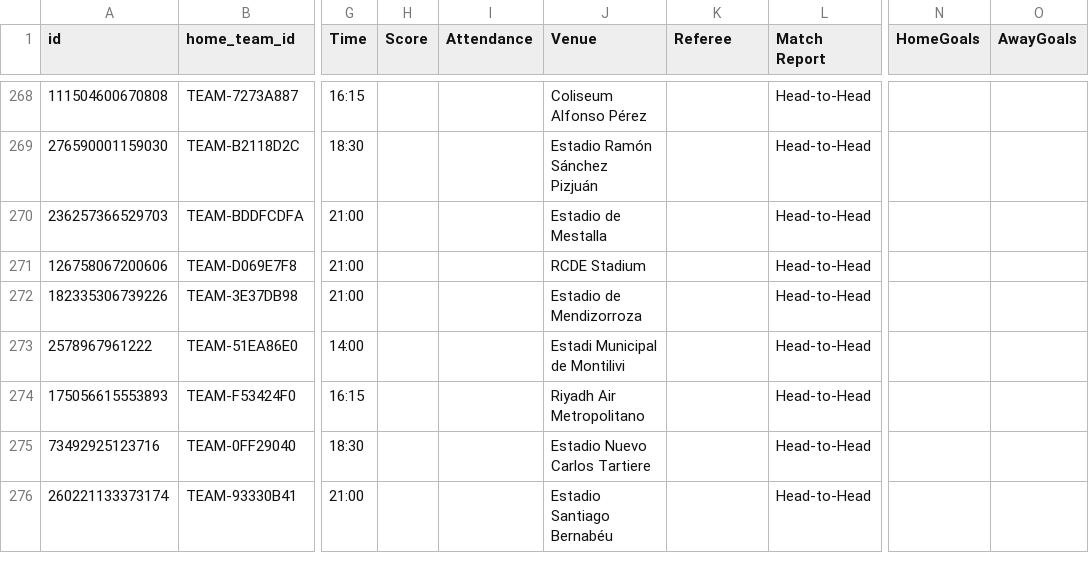
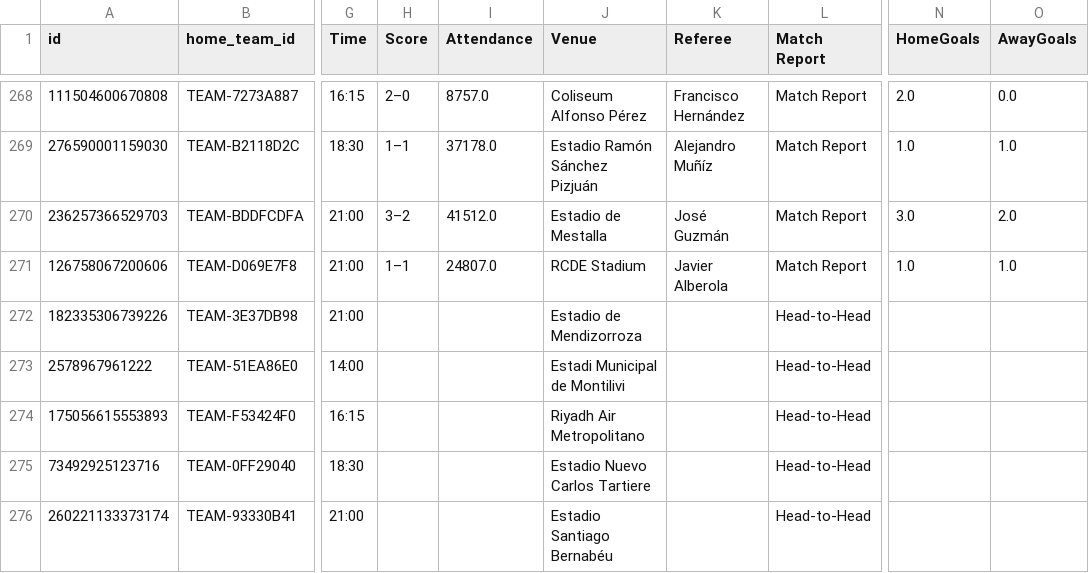
Before and after one commit to RubenDAW-dev/ScrapeoDeDatos, a CSV file: PARTIDOS_FINAL.CSV, drawn as a sheet; only a part is shown, gaps mark what is left out; the diff covers the shown part only; the diff names each change by its address in the sheet, - before the commit and + after, or states it on an @@ line.

```diff
--- a/PARTIDOS_FINAL.CSV
+++ b/PARTIDOS_FINAL.CSV
-H268 (Score): (empty)
+H268 (Score): 2–0
-I268 (Attendance): (empty)
+I268 (Attendance): 8757.0
-K268 (Referee): (empty)
+K268 (Referee): Francisco Hernández
-L268:L271 (Match Report): Head-to-Head
+L268:L271 (Match Report): Match Report
-N268 (HomeGoals): (empty)
+N268 (HomeGoals): 2.0
-O268 (AwayGoals): (empty)
+O268 (AwayGoals): 0.0
-H269 (Score): (empty)
+H269 (Score): 1–1
-I269 (Attendance): (empty)
+I269 (Attendance): 37178.0
-K269 (Referee): (empty)
+K269 (Referee): Alejandro Muñíz
-N269 (HomeGoals): (empty)
+N269 (HomeGoals): 1.0
-O269 (AwayGoals): (empty)
+O269 (AwayGoals): 1.0
-H270 (Score): (empty)
+H270 (Score): 3–2
-I270 (Attendance): (empty)
+I270 (Attendance): 41512.0
-K270 (Referee): (empty)
+K270 (Referee): José Guzmán
-N270 (HomeGoals): (empty)
+N270 (HomeGoals): 3.0
-O270 (AwayGoals): (empty)
+O270 (AwayGoals): 2.0
-H271 (Score): (empty)
+H271 (Score): 1–1
-I271 (Attendance): (empty)
+I271 (Attendance): 24807.0
-K271 (Referee): (empty)
+K271 (Referee): Javier Alberola
-N271 (HomeGoals): (empty)
+N271 (HomeGoals): 1.0
-O271 (AwayGoals): (empty)
+O271 (AwayGoals): 1.0
```
Also changed, not shown: 36 edited cells elsewhere in this file, TEAM_MATCH_STATS_FINAL.csv, TEAM_STATS_FINAL.CSV, 12 other files.
